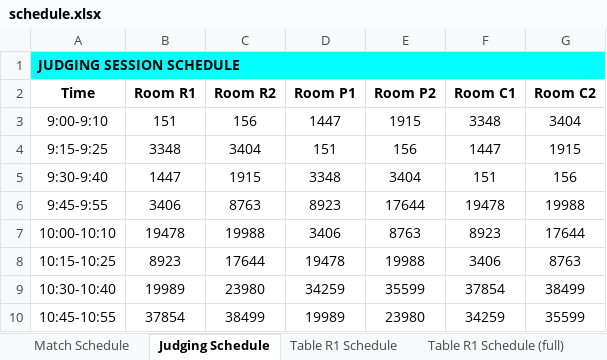
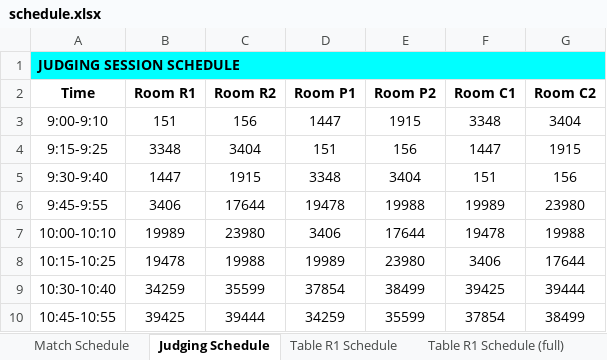
Before and after one commit to Mechanical-Advantage/FLLScoring2019, an Excel workbook: scheduler/schedule.xlsx, sheet Judging Schedule, drawn as a sheet; only a part is shown; values as stored, in another font and other column widths than the file's, no borders; the diff covers the shown part only; the diff names each change by its address in the sheet, - before the commit and + after, or states it on an @@ line.

Commit message:
Updated schedule for qualifier

```diff
--- a/scheduler/schedule.xlsx (sheet Judging Schedule)
+++ b/scheduler/schedule.xlsx (sheet Judging Schedule)
-C6 (Room R2): 8763
+C6 (Room R2): 17644
-D6 (Room P1): 8923
+D6 (Room P1): 19478
-E6 (Room P2): 17644
+E6 (Room P2): 19988
-F6 (Room C1): 19478
+F6 (Room C1): 19989
-G6 (Room C2): 19988
+G6 (Room C2): 23980
-B7 (Room R1): 19478
+B7 (Room R1): 19989
-C7 (Room R2): 19988
+C7 (Room R2): 23980
-E7 (Room P2): 8763
+E7 (Room P2): 17644
-F7 (Room C1): 8923
+F7 (Room C1): 19478
-G7 (Room C2): 17644
+G7 (Room C2): 19988
-B8 (Room R1): 8923
+B8 (Room R1): 19478
-C8 (Room R2): 17644
+C8 (Room R2): 19988
-D8 (Room P1): 19478
+D8 (Room P1): 19989
-E8 (Room P2): 19988
+E8 (Room P2): 23980
-G8 (Room C2): 8763
+G8 (Room C2): 17644
-B9 (Room R1): 19989
+B9 (Room R1): 34259
-C9 (Room R2): 23980
+C9 (Room R2): 35599
-D9 (Room P1): 34259
+D9 (Room P1): 37854
-E9 (Room P2): 35599
+E9 (Room P2): 38499
-F9 (Room C1): 37854
+F9 (Room C1): 39425
-G9 (Room C2): 38499
+G9 (Room C2): 39444
-B10 (Room R1): 37854
+B10 (Room R1): 39425
-C10 (Room R2): 38499
+C10 (Room R2): 39444
-D10 (Room P1): 19989
+D10 (Room P1): 34259
-E10 (Room P2): 23980
+E10 (Room P2): 35599
-F10 (Room C1): 34259
+F10 (Room C1): 37854
-G10 (Room C2): 35599
+G10 (Room C2): 38499
```
Also changed, not shown: 42 edited cells elsewhere in this sheet, sheet All Matches, sheet Match Schedule, sheet Team 46036 Schedule, sheet Team 19989 Schedule, sheet Team 23980 Schedule, sheet Team 46299 Schedule, 35 more sheets, other sheet tabs, 2 other files.
